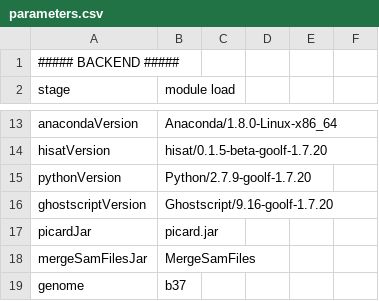
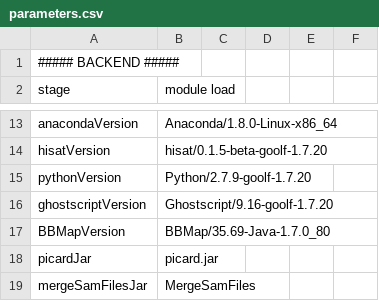
Before and after one commit to molgenis/NGS_ScRNA, a CSV file: parameters.csv, drawn as a sheet; only a part is shown, gaps mark what is left out; the shorter side is filled out with more unchanged rows.

```diff
--- a/parameters.csv
+++ b/parameters.csv
@@ -16,2 +16,3 @@ pythonVersion,Python/2.7.9-goolf-1.7.20
 ghostscriptVersion,Ghostscript/9.16-goolf-1.7.20
+BBMapVersion,BBMap/35.69-Java-1.7.0_80
 picardJar,picard.jar
```
Also changed, not shown: 5 other files.
